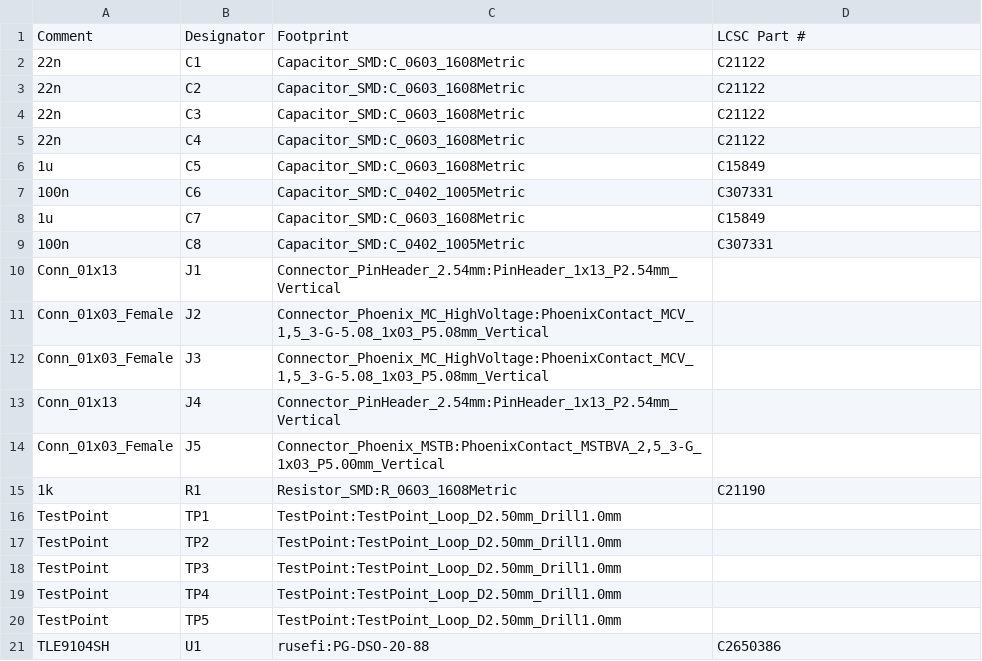
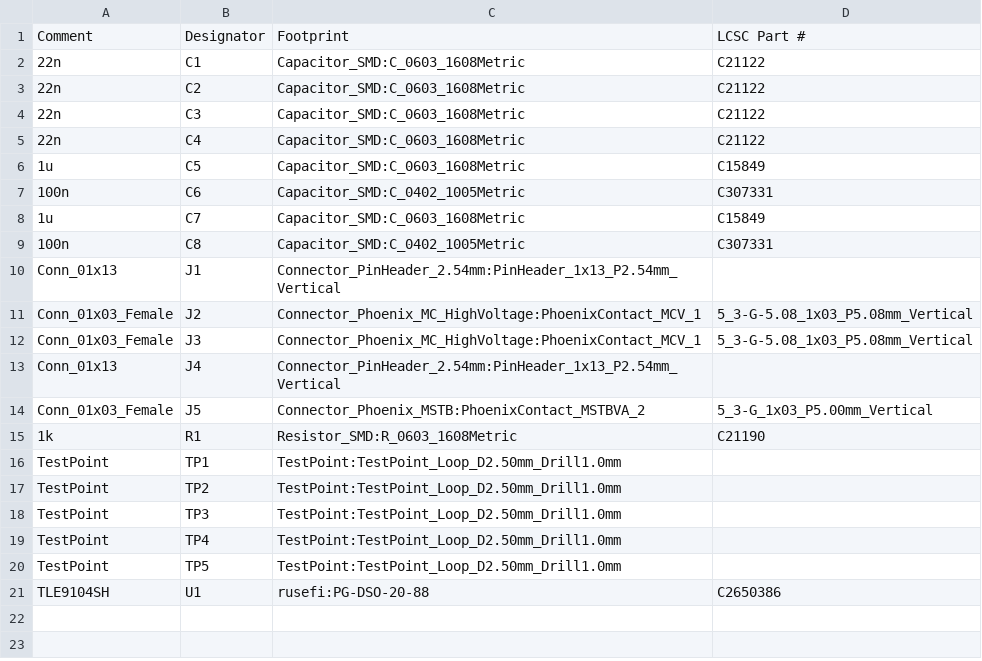
Before and after one commit to rusefi/rusefi-hardware, a CSV file: tle9104-breakout/export/tle9104-breakout-bom.csv, drawn as a sheet; the diff names each change by its address in the sheet, - before the commit and + after, or states it on an @@ line.

```diff
--- a/tle9104-breakout/export/tle9104-breakout-bom.csv
+++ b/tle9104-breakout/export/tle9104-breakout-bom.csv
-C11:C12: Connector_Phoenix_MC_HighVoltage:PhoenixContact_MCV_1,5_3-G-5.08_1x03_P5.08mm_Vertical
+C11:C12: Connector_Phoenix_MC_HighVoltage:PhoenixContact_MCV_1
-D11:D12: (empty)
+D11:D12: 5_3-G-5.08_1x03_P5.08mm_Vertical
-C14: Connector_Phoenix_MSTB:PhoenixContact_MSTBVA_2,5_3-G_1x03_P5.00mm_Vertical
+C14: Connector_Phoenix_MSTB:PhoenixContact_MSTBVA_2
-D14: (empty)
+D14: 5_3-G_1x03_P5.00mm_Vertical
```
Also changed, not shown: tle9104-breakout/export/tle9104-breakout-all-pos.csv.
